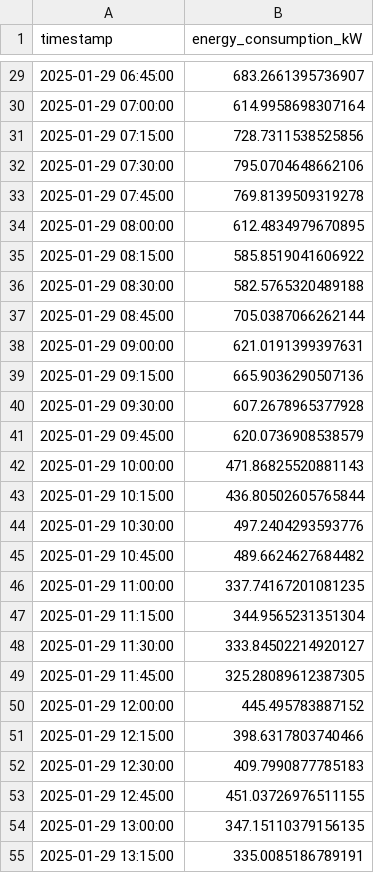
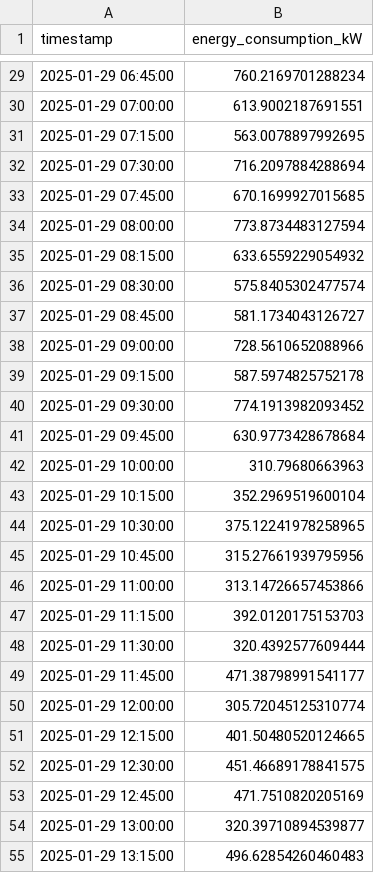
Before and after one commit to tinegachris/bytes-to-watts-webinar, a CSV file: scripts/demo_project/data/energy_consumption.csv, drawn as a sheet; only a part is shown, gaps mark what is left out; the diff covers the shown part only.

```diff
--- a/scripts/demo_project/data/energy_consumption.csv
+++ b/scripts/demo_project/data/energy_consumption.csv
@@ -29,27 +29,27 @@ timestamp,energy_consumption_kW
-2025-01-29 06:45:00,683.2661395736907
-2025-01-29 07:00:00,614.9958698307164
-2025-01-29 07:15:00,728.7311538525856
-2025-01-29 07:30:00,795.0704648662106
-2025-01-29 07:45:00,769.8139509319278
-2025-01-29 08:00:00,612.4834979670895
-2025-01-29 08:15:00,585.8519041606922
-2025-01-29 08:30:00,582.5765320489188
-2025-01-29 08:45:00,705.0387066262144
-2025-01-29 09:00:00,621.0191399397631
-2025-01-29 09:15:00,665.9036290507136
-2025-01-29 09:30:00,607.2678965377928
-2025-01-29 09:45:00,620.0736908538579
-2025-01-29 10:00:00,471.86825520881143
-2025-01-29 10:15:00,436.80502605765844
-2025-01-29 10:30:00,497.2404293593776
-2025-01-29 10:45:00,489.6624627684482
-2025-01-29 11:00:00,337.74167201081235
-2025-01-29 11:15:00,344.9565231351304
-2025-01-29 11:30:00,333.84502214920127
-2025-01-29 11:45:00,325.28089612387305
-2025-01-29 12:00:00,445.495783887152
-2025-01-29 12:15:00,398.6317803740466
-2025-01-29 12:30:00,409.7990877785183
-2025-01-29 12:45:00,451.03726976511155
-2025-01-29 13:00:00,347.15110379156135
-2025-01-29 13:15:00,335.0085186789191
+2025-01-29 06:45:00,760.2169701288234
+2025-01-29 07:00:00,613.9002187691551
+2025-01-29 07:15:00,563.0078897992695
+2025-01-29 07:30:00,716.2097884288694
+2025-01-29 07:45:00,670.1699927015685
+2025-01-29 08:00:00,773.8734483127594
+2025-01-29 08:15:00,633.6559229054932
+2025-01-29 08:30:00,575.8405302477574
+2025-01-29 08:45:00,581.1734043126727
+2025-01-29 09:00:00,728.5610652088966
+2025-01-29 09:15:00,587.5974825752178
+2025-01-29 09:30:00,774.1913982093452
+2025-01-29 09:45:00,630.9773428678684
+2025-01-29 10:00:00,310.79680663963
+2025-01-29 10:15:00,352.2969519600104
+2025-01-29 10:30:00,375.12241978258965
+2025-01-29 10:45:00,315.27661939795956
+2025-01-29 11:00:00,313.14726657453866
+2025-01-29 11:15:00,392.0120175153703
+2025-01-29 11:30:00,320.4392577609444
+2025-01-29 11:45:00,471.38798991541177
+2025-01-29 12:00:00,305.72045125310774
+2025-01-29 12:15:00,401.50480520124665
+2025-01-29 12:30:00,451.46689178841575
+2025-01-29 12:45:00,471.7510820205169
+2025-01-29 13:00:00,320.39710894539877
+2025-01-29 13:15:00,496.62854260460483
```
Also changed, not shown: 69 edited cells elsewhere in this file, scripts/demo_project/data/battery_status.csv, scripts/demo_project/data/solar_generation.csv, 15 other files.
